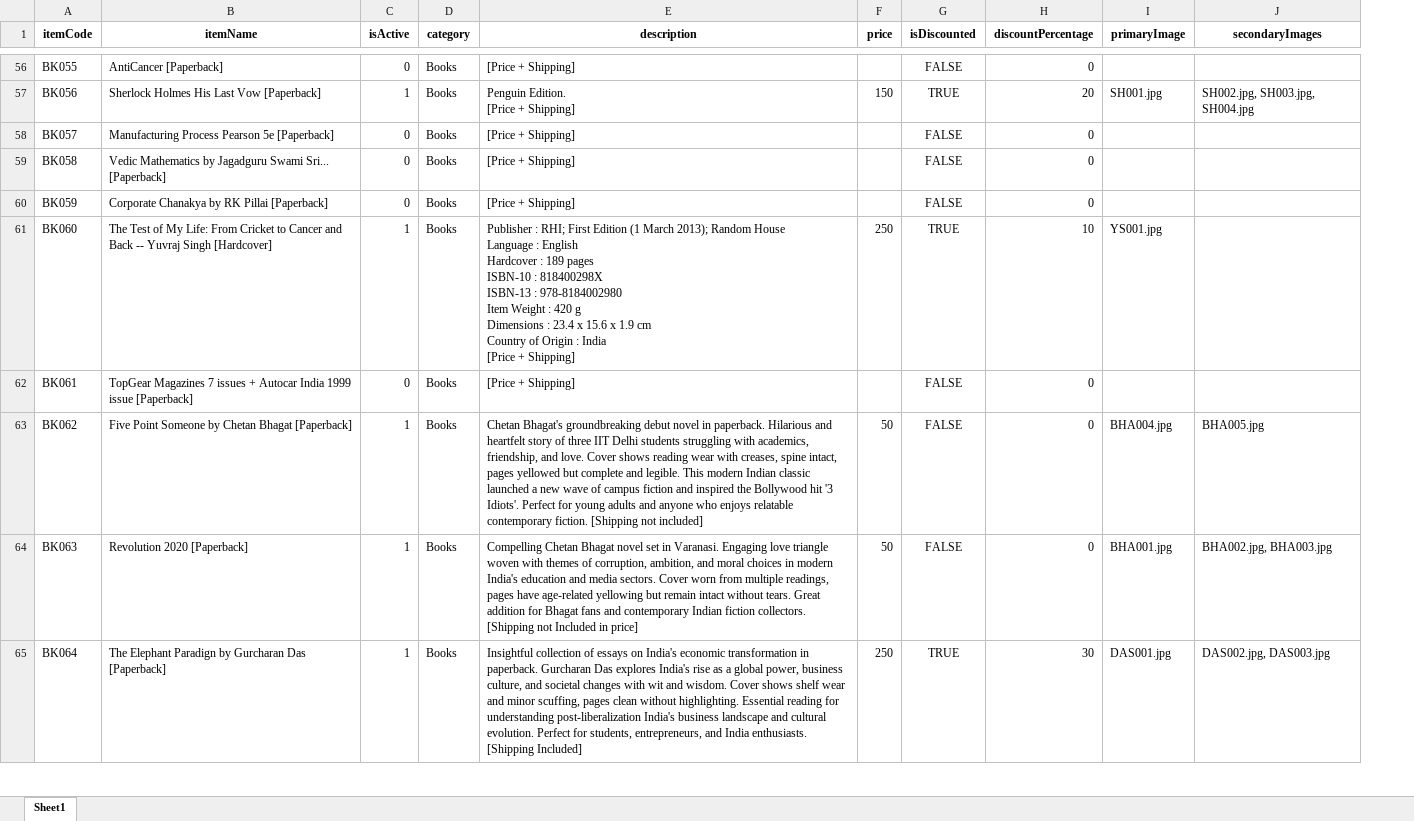
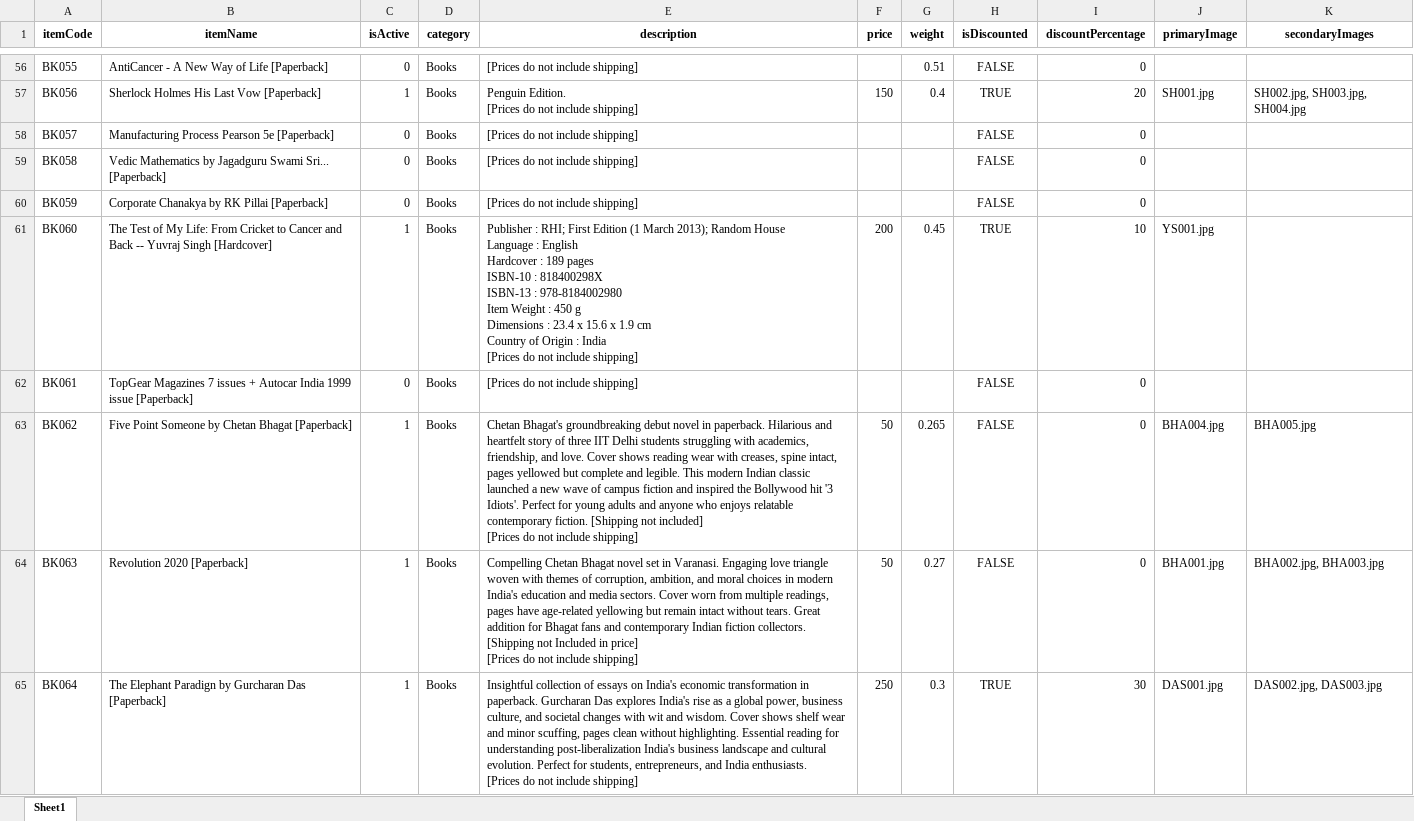
Before and after one commit to sigmakappa/indicainc, an Excel workbook: products.xlsx, sheet Sheet1, drawn as a sheet; only a part is shown, gaps mark what is left out; values as stored, in another font and other column widths than the file's, no borders; conditional formats not drawn; ↵ is a line break in a cell; the diff covers the shown part only; the diff names each change by its address in the sheet, - before the commit and + after, or states it on an @@ line.

Commit message:
2.0 with prices wo shipping
with
1. prices wo shipping
2. Books banner on home3
3. Other changes

```diff
--- a/products.xlsx (sheet Sheet1)
+++ b/products.xlsx (sheet Sheet1)
+column G (weight), rows 56-65: 0.51 | 0.4 |  |  |  | 0.45 |  | 0.265 | 0.27 | 0.3
-B56 (itemName): AntiCancer [Paperback]
+B56 (itemName): AntiCancer - A New Way of Life [Paperback]
-E56 (description): [Price + Shipping]
+E56 (description): [Prices do not include shipping]
-E57 (description): Penguin Edition. ↵ [Price + Shipping]
+E57 (description): Penguin Edition. ↵ [Prices do not include shipping]
-E58:E60 (description): [Price + Shipping]
+E58:E60 (description): [Prices do not include shipping]
-E61 (description): …Weight : 420 g ↵ Dimensions : 23.4 x 15.6 x 1.9 cm ↵ Country of Origin : India ↵ [Price + Shipping]
+E61 (description): …Weight : 450 g ↵ Dimensions : 23.4 x 15.6 x 1.9 cm ↵ Country of Origin : India ↵ [Prices do not include shipping]
-F61 (price): 250
+F61 (price): 200
-E62 (description): [Price + Shipping]
+E62 (description): [Prices do not include shipping]
-E63 (description): …not included]
+E63 (description): …not included] ↵ [Prices do not include shipping]
-E64 (description): …in price]
+E64 (description): …in price] ↵ [Prices do not include shipping]
-E65 (description): …India enthusiasts. [Shipping Included]
+E65 (description): …India enthusiasts. ↵ [Prices do not include shipping]
```
Also changed, not shown: 2 added rows and 87 edited cells elsewhere in this sheet, 3 other files.
